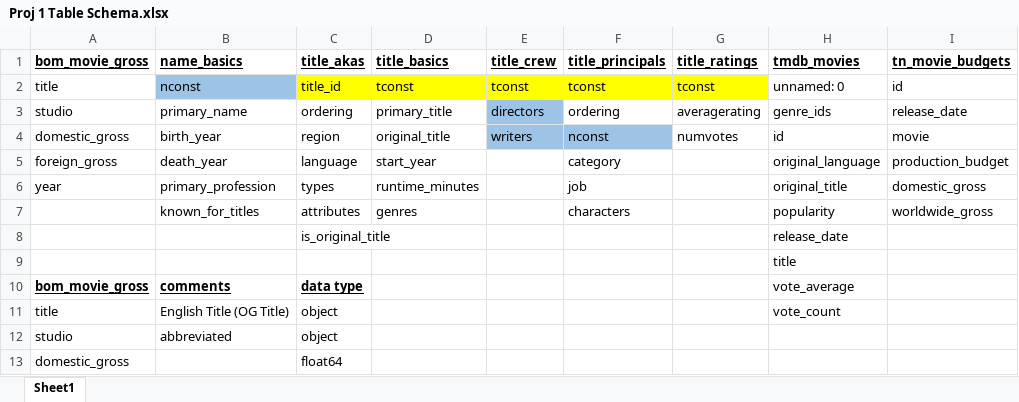
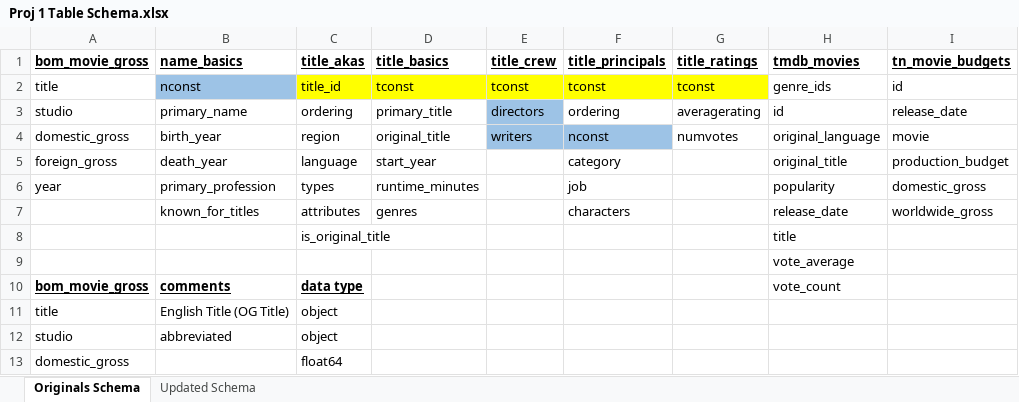
Before and after one commit to mattlegro/MovieReleaseAnalysis, an Excel workbook: dataFiles/Proj 1 Table Schema.xlsx, sheet Originals Schema, drawn as a sheet; only a part is shown; values as stored, in another font and other column widths than the file's, no borders; the diff names each change by its address in the sheet, - before the commit and + after, or states it on an @@ line.

Commit message:
Finished collecting data from TMDB API. Then cleaned dataframes with budgetary info and am ready to merge into large collection.

```diff
--- a/dataFiles/Proj 1 Table Schema.xlsx (sheet Originals Schema)
+++ b/dataFiles/Proj 1 Table Schema.xlsx (sheet Originals Schema)
-sheet tab: Sheet1
+sheet tab: Originals Schema
+sheet tab: Updated Schema
-H2 (tmdb_movies): unnamed: 0
+H2 (tmdb_movies): genre_ids
-H3 (tmdb_movies): genre_ids
+H3 (tmdb_movies): id
-H4 (tmdb_movies): id
+H4 (tmdb_movies): original_language
-H5 (tmdb_movies): original_language
+H5 (tmdb_movies): original_title
-H6 (tmdb_movies): original_title
+H6 (tmdb_movies): popularity
-H7 (tmdb_movies): popularity
+H7 (tmdb_movies): release_date
-H8 (tmdb_movies): release_date
+H8 (tmdb_movies): title
-H9 (tmdb_movies): title
+H9 (tmdb_movies): vote_average
-H10 (tmdb_movies): vote_average
+H10 (tmdb_movies): vote_count
-H11 (tmdb_movies): vote_count
+H11 (tmdb_movies): (empty)
```
Also changed, not shown: 2 other files.
